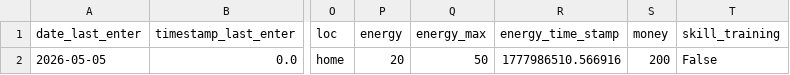
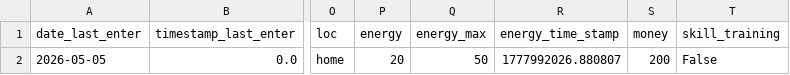
Before and after one commit to A1ekseyN/2Walks, a CSV file: characteristic.csv, drawn as a sheet; only a part is shown, gaps mark what is left out; the diff names each change by its address in the sheet, - before the commit and + after, or states it on an @@ line.

```diff
--- a/characteristic.csv
+++ b/characteristic.csv
-R2 (energy_time_stamp): 1777986510.566916
+R2 (energy_time_stamp): 1777992026.880807
```
Also changed, not shown: 19 other files.
